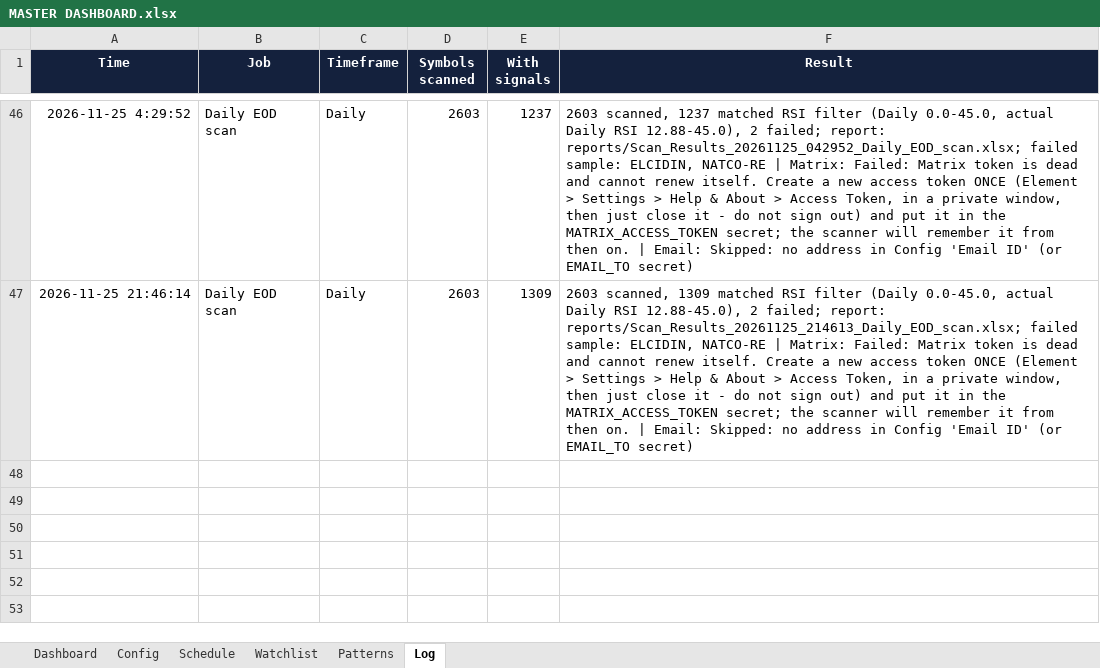
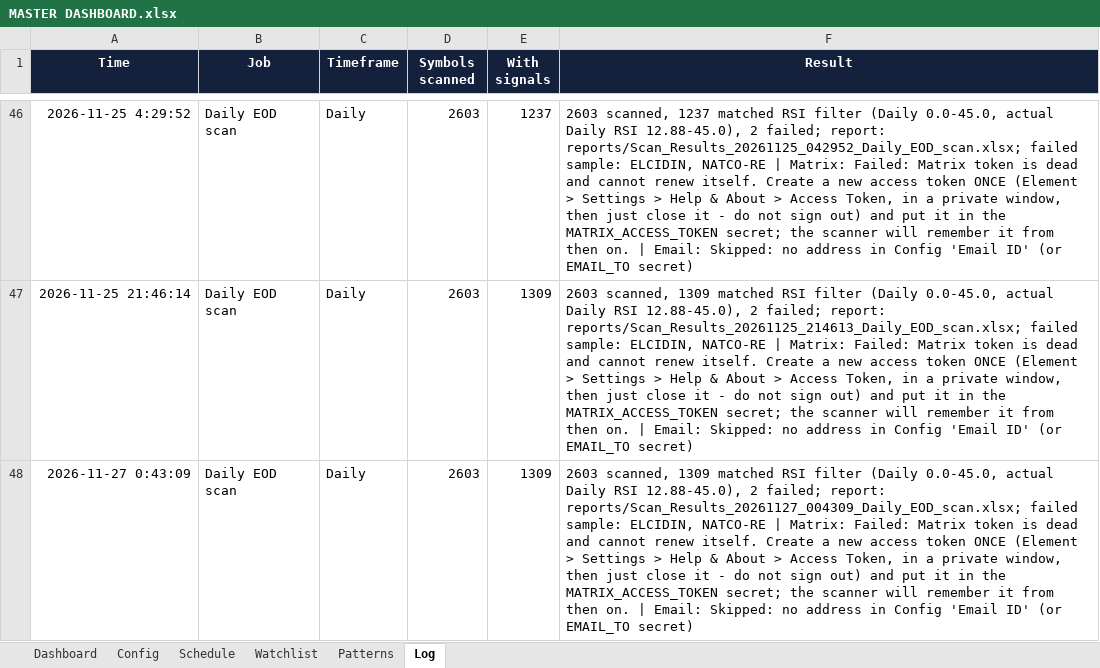
Before and after one commit to pratyushtrade2025/Cust_STSC_78951, an Excel workbook: MASTER DASHBOARD.xlsx, sheet Log, drawn as a sheet; only a part is shown, gaps mark what is left out; values as stored, in another font and other column widths than the file's, no borders; conditional formats not drawn; the diff names each change by its address in the sheet, - before the commit and + after, or states it on an @@ line.

```diff
--- a/MASTER DASHBOARD.xlsx (sheet Log)
+++ b/MASTER DASHBOARD.xlsx (sheet Log)
+row 48: 2026-11-27 0:43:09 | Daily EOD scan | Daily | 2603 | 1309 | 2603 scanned, 1309 matched RSI filter (Daily 0.0-45.0, actual Daily RSI 12.88-45.0), 2 failed; report: reports/Scan_Results_20261127_004309_Daily_EOD_scan.xlsx; failed sample: ELCIDIN, NATCO-RE | Matrix: Failed: Matrix token is dead and cannot renew itself. Create a new access token ONCE (Element > Settings > Help & About > Access Token, in a private window, then just close it - do not sign out) and put it in the MATRIX_ACCESS_TOKEN secret; the scanner will remember it from then on. | Email: Skipped: no address in Config 'Email ID' (or EMAIL_TO secret)
```
Also changed, not shown: sheet Schedule, 1 other file.
